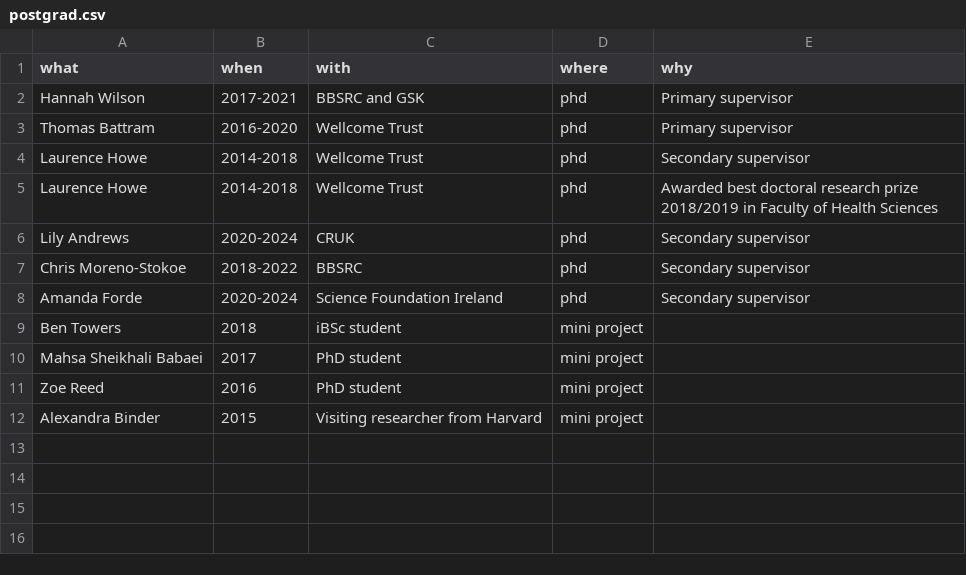
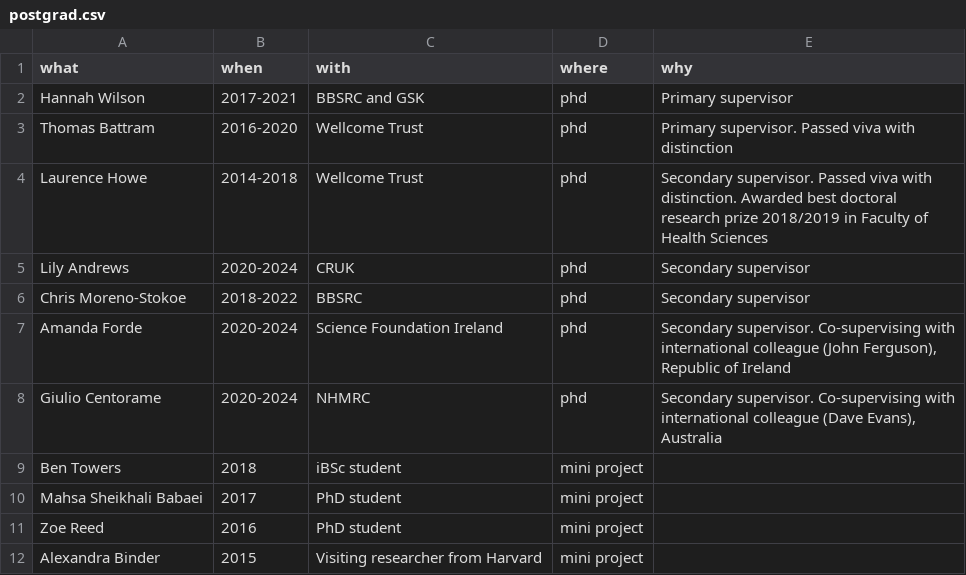
Before and after one commit to explodecomputer/cv, a CSV file: data/postgrad.csv, drawn as a sheet.

```diff
--- a/data/postgrad.csv
+++ b/data/postgrad.csv
@@ -2,8 +2,8 @@
 Hannah Wilson,2017-2021,BBSRC and GSK,phd,Primary supervisor
-Thomas Battram,2016-2020,Wellcome Trust,phd,Primary supervisor
-Laurence Howe,2014-2018,Wellcome Trust,phd,Secondary supervisor
-Laurence Howe,2014-2018,Wellcome Trust,phd,Awarded best doctoral research prize 2018/2019 in Faculty of Health Sciences
+Thomas Battram,2016-2020,Wellcome Trust,phd,Primary supervisor. Passed viva with distinction
+Laurence Howe,2014-2018,Wellcome Trust,phd,Secondary supervisor. Passed viva with distinction. Awarded best doctoral research prize 2018/2019 in Faculty of Health Sciences
 Lily Andrews,2020-2024,CRUK,phd,Secondary supervisor
 Chris Moreno-Stokoe,2018-2022,BBSRC,phd,Secondary supervisor
-Amanda Forde,2020-2024,Science Foundation Ireland,phd,Secondary supervisor
+Amanda Forde,2020-2024,Science Foundation Ireland,phd,"Secondary supervisor. Co-supervising with international colleague (John Ferguson), Republic of Ireland"
+Giulio Centorame,2020-2024,NHMRC,phd,"Secondary supervisor. Co-supervising with international colleague (Dave Evans), Australia"
 Ben Towers,2018,iBSc student,mini project,
```
Also changed, not shown: data/grants.csv, data/pubs.csv, 8 other files.
